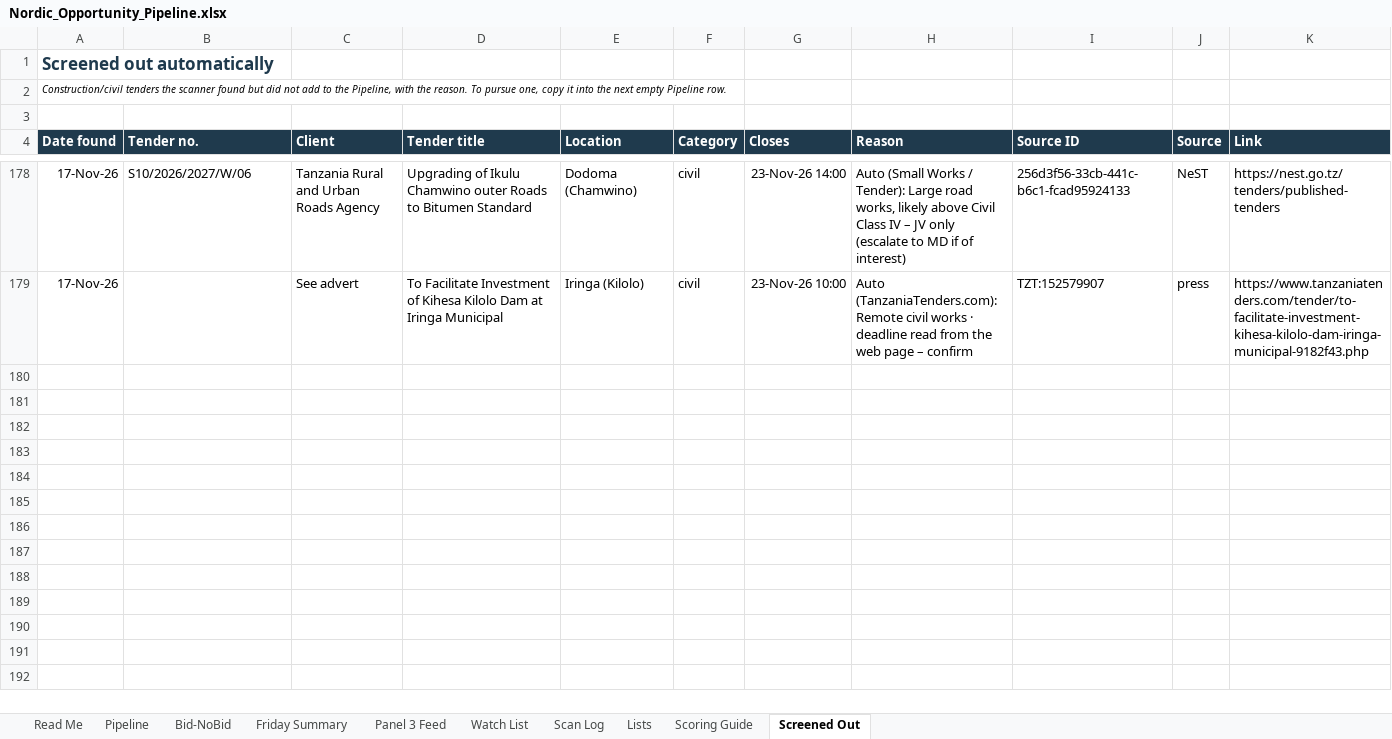
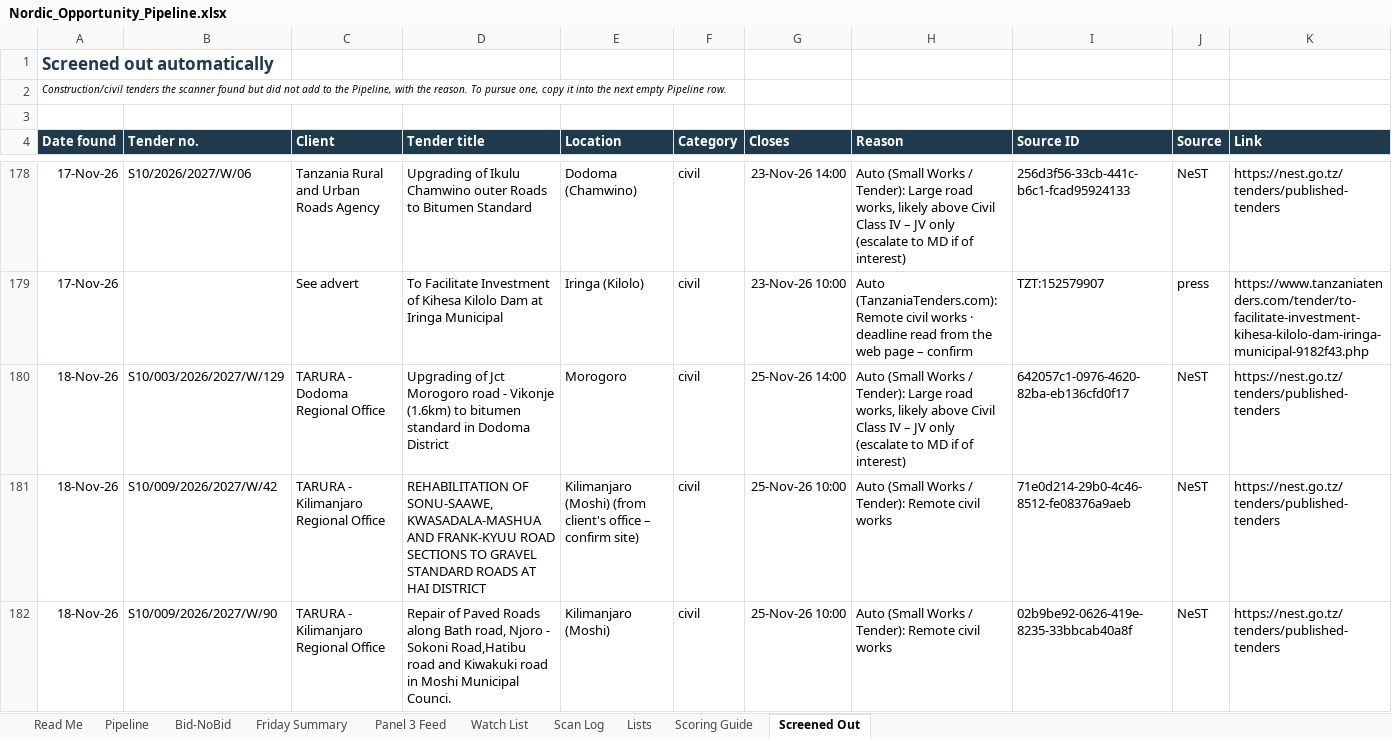
Before and after one commit to frankkashushura/nordic-tender-scanner, an Excel workbook: data/Nordic_Opportunity_Pipeline.xlsx, sheet Screened Out, drawn as a sheet; only a part is shown, gaps mark what is left out; values as stored, in another font and other column widths than the file's, no borders; the diff covers the shown part only; the diff names each change by its address in the sheet, - before the commit and + after, or states it on an @@ line.

```diff
--- a/data/Nordic_Opportunity_Pipeline.xlsx (sheet Screened Out)
+++ b/data/Nordic_Opportunity_Pipeline.xlsx (sheet Screened Out)
+row 180: 18-Nov-26 | S10/003/2026/2027/W/129 | TARURA - Dodoma Regional Office | Upgrading of Jct Morogoro road - Vikonje (1.6km) to bitumen standard in Dodoma District | Morogoro | civil | 25-Nov-26 14:00 | Auto (Small Works / Tender): Large road works, likely above Civil Class IV – JV only (escalate to MD if of interest) | 642057c1-0976-4620-82ba-eb136cfd0f17 | NeST | https://nest.go.tz/tenders/published-tenders
+row 181: 18-Nov-26 | S10/009/2026/2027/W/42 | TARURA - Kilimanjaro Regional Office | REHABILITATION OF SONU-SAAWE, KWASADALA-MASHUA AND FRANK-KYUU ROAD SECTIONS TO GRAVEL STANDARD ROADS AT HAI DISTRICT | Kilimanjaro (Moshi) (from client's office – confirm site) | civil | 25-Nov-26 10:00 | Auto (Small Works / Tender): Remote civil works | 71e0d214-29b0-4c46-8512-fe08376a9aeb | NeST | https://nest.go.tz/tenders/published-tenders
+row 182: 18-Nov-26 | S10/009/2026/2027/W/90 | TARURA - Kilimanjaro Regional Office | Repair of Paved Roads along Bath road, Njoro - Sokoni Road,Hatibu road and Kiwakuki road in Moshi Municipal Counci. | Kilimanjaro (Moshi) | civil | 25-Nov-26 10:00 | Auto (Small Works / Tender): Remote civil works | 02b9be92-0626-419e-8235-33bbcab40a8f | NeST | https://nest.go.tz/tenders/published-tenders
```
Also changed, not shown: 3 added rows elsewhere in this sheet, sheet Pipeline, sheet Scan Log, sheet Bid-NoBid, 7 other files.
